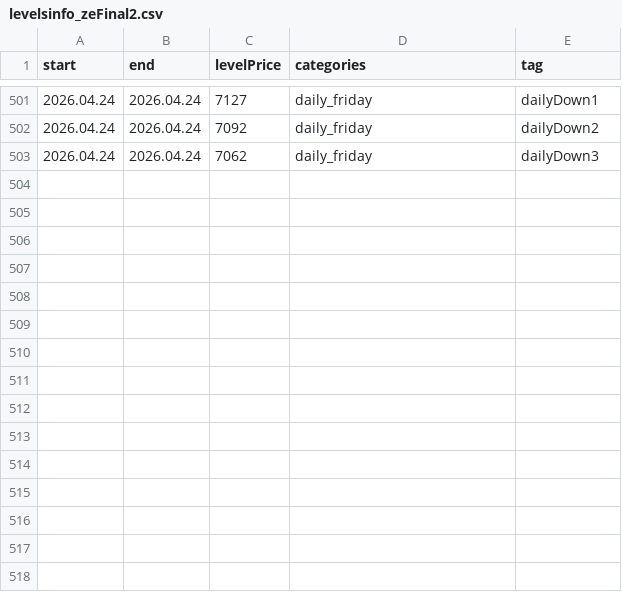
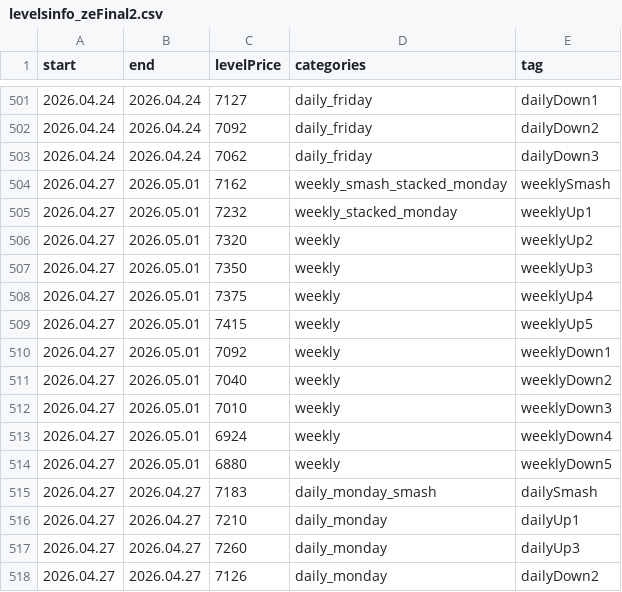
Before and after one commit to AleksanderStefankowski/mt_ea, a CSV file: Experts/Smashelito_support/levelsinfo_zeFinal2.csv, drawn as a sheet; only a part is shown, gaps mark what is left out; the diff names each change by its address in the sheet, - before the commit and + after, or states it on an @@ line.

```diff
--- a/Experts/Smashelito_support/levelsinfo_zeFinal2.csv
+++ b/Experts/Smashelito_support/levelsinfo_zeFinal2.csv
+row 504: 2026.04.27 | 2026.05.01 | 7162 | weekly_smash_stacked_monday | weeklySmash
+row 505: 2026.04.27 | 2026.05.01 | 7232 | weekly_stacked_monday | weeklyUp1
+row 506: 2026.04.27 | 2026.05.01 | 7320 | weekly | weeklyUp2
+row 507: 2026.04.27 | 2026.05.01 | 7350 | weekly | weeklyUp3
+row 508: 2026.04.27 | 2026.05.01 | 7375 | weekly | weeklyUp4
+row 509: 2026.04.27 | 2026.05.01 | 7415 | weekly | weeklyUp5
+row 510: 2026.04.27 | 2026.05.01 | 7092 | weekly | weeklyDown1
+row 511: 2026.04.27 | 2026.05.01 | 7040 | weekly | weeklyDown2
+row 512: 2026.04.27 | 2026.05.01 | 7010 | weekly | weeklyDown3
+row 513: 2026.04.27 | 2026.05.01 | 6924 | weekly | weeklyDown4
+row 514: 2026.04.27 | 2026.05.01 | 6880 | weekly | weeklyDown5
+row 515: 2026.04.27 | 2026.04.27 | 7183 | daily_monday_smash | dailySmash
+row 516: 2026.04.27 | 2026.04.27 | 7210 | daily_monday | dailyUp1
+row 517: 2026.04.27 | 2026.04.27 | 7260 | daily_monday | dailyUp3
+row 518: 2026.04.27 | 2026.04.27 | 7126 | daily_monday | dailyDown2
```
Also changed, not shown: 6 other files.
